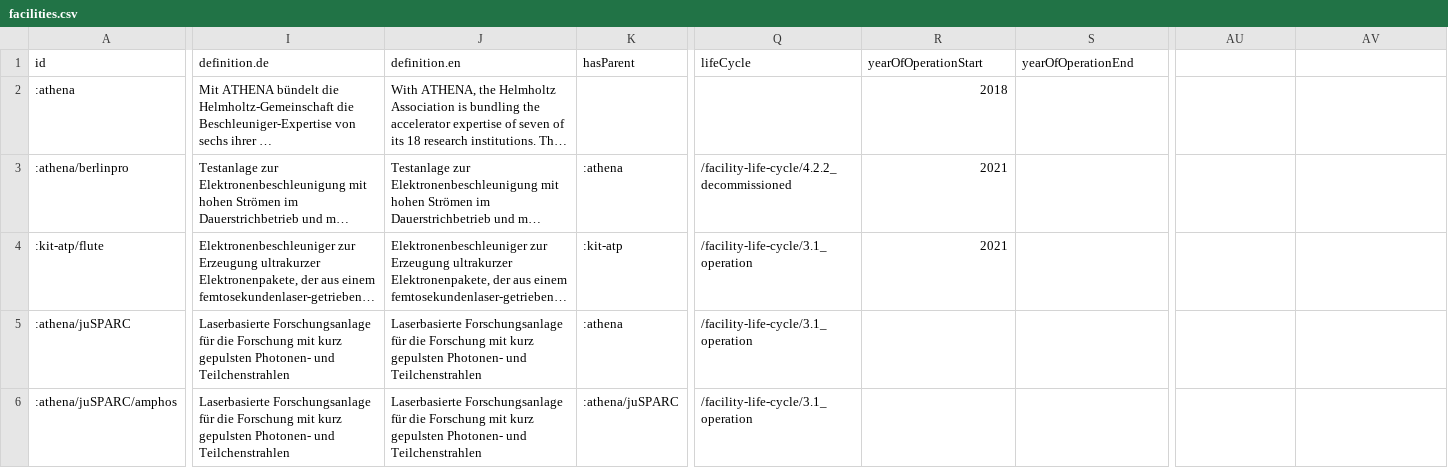
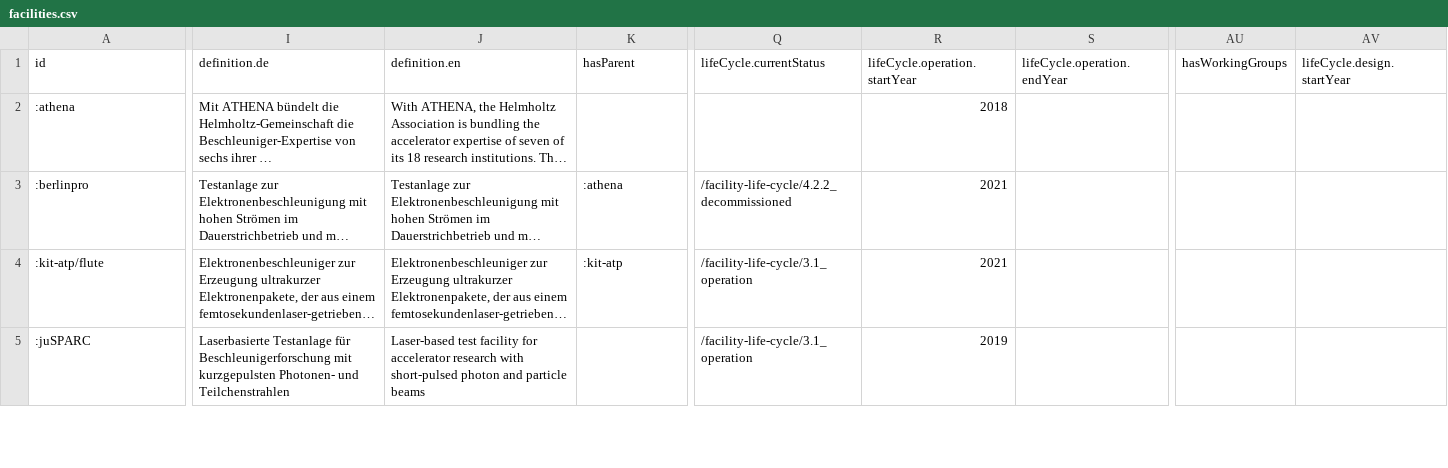
Before and after one commit to befide/bf2035, a CSV file: packages/@befide/bf2035-meta/src/data/grist/facilities.csv, drawn as a sheet; only a part is shown, gaps mark what is left out; long unchanged cells end in …; removed rows and columns are numbered as before the commit, all else as after; rows hold the shown columns only; the diff covers the shown part only; the diff names each change by its address in the sheet, - before the commit and + after, or states it on an @@ line.

```diff
--- a/packages/@befide/bf2035-meta/src/data/grist/facilities.csv
+++ b/packages/@befide/bf2035-meta/src/data/grist/facilities.csv
-Q1: lifeCycle
+Q1: lifeCycle.currentStatus
-R1: yearOfOperationStart
+R1: lifeCycle.operation.startYear
-S1: yearOfOperationEnd
+S1: lifeCycle.operation.endYear
-AU1: (empty)
+AU1: hasWorkingGroups
-AV1: (empty)
+AV1: lifeCycle.design.startYear
-A3 (id): :athena/berlinpro
+A3 (id): :berlinpro
-A5 (id): :athena/juSPARC
+A5 (id): :juSPARC
-I5 (definition.de): Laserbasierte Forschungsanlage für die Forschung mit kurz gepulsten Photonen- und…
+I5 (definition.de): Laserbasierte Testanlage für Beschleunigerforschung mit kurzgepulsten Photonen- und…
-J5 (definition.en): Laserbasierte Forschungsanlage für die Forschung mit kurz gepulsten Photonen- und Teilchenstrahlen
+J5 (definition.en): Laser-based test facility for accelerator research with short-pulsed photon and particle beams
-K5 (hasParent): :athena
+K5 (hasParent): (empty)
-R5 (lifeCycle.operation.startYear): (empty)
+R5 (lifeCycle.operation.startYear): 2019
-row 6: :athena/juSPARC/amphos | Laserbasierte Forschungsanlage für die Forschung mit kurz gepulsten Photonen- und Teilchenstrahlen | Laserbasierte Forschungsanlage für die Forschung mit kurz gepulsten Photonen- und Teilchenstrahlen | :athena/juSPARC | /facility-life-cycle/3.1_operation
```
Also changed, not shown: 4 added rows, 1 removed row and 17 edited cells elsewhere in this file, packages/@befide/bf2035-meta/src/data/grist/organizations.csv, 41 other files.
